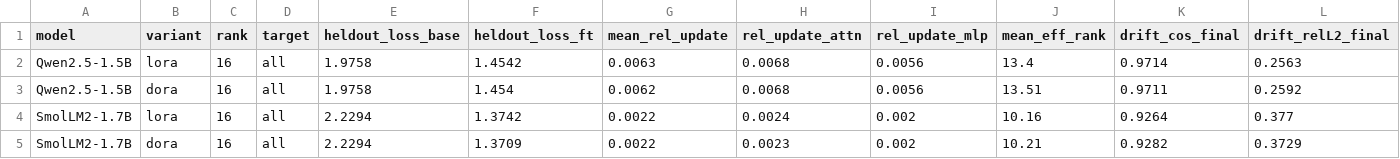
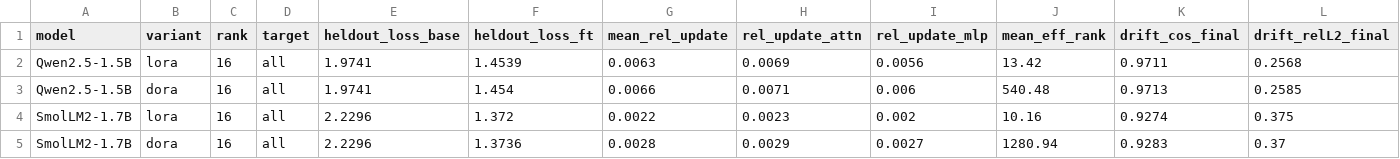
Before and after one commit to mlahozy21/Interpreting-LoRA-Fine-Tuning, a CSV file: results_extension.csv, drawn as a sheet.

```diff
--- a/results_extension.csv
+++ b/results_extension.csv
@@ -1,5 +1,5 @@
 model,variant,rank,target,heldout_loss_base,heldout_loss_ft,mean_rel_update,rel_update_attn,rel_update_mlp,mean_eff_rank,drift_cos_final,drift_relL2_final
-Qwen2.5-1.5B,lora,16,all,1.9758,1.4542,0.0063,0.0068,0.0056,13.4,0.9714,0.2563
-Qwen2.5-1.5B,dora,16,all,1.9758,1.454,0.0062,0.0068,0.0056,13.51,0.9711,0.2592
-SmolLM2-1.7B,lora,16,all,2.2294,1.3742,0.0022,0.0024,0.002,10.16,0.9264,0.377
-SmolLM2-1.7B,dora,16,all,2.2294,1.3709,0.0022,0.0023,0.002,10.21,0.9282,0.3729
+Qwen2.5-1.5B,lora,16,all,1.9741,1.4539,0.0063,0.0069,0.0056,13.42,0.9711,0.2568
+Qwen2.5-1.5B,dora,16,all,1.9741,1.454,0.0066,0.0071,0.006,540.48,0.9713,0.2585
+SmolLM2-1.7B,lora,16,all,2.2296,1.372,0.0022,0.0023,0.002,10.16,0.9274,0.375
+SmolLM2-1.7B,dora,16,all,2.2296,1.3736,0.0028,0.0029,0.0027,1280.94,0.9283,0.37
```
Also changed, not shown: 1 other file.
